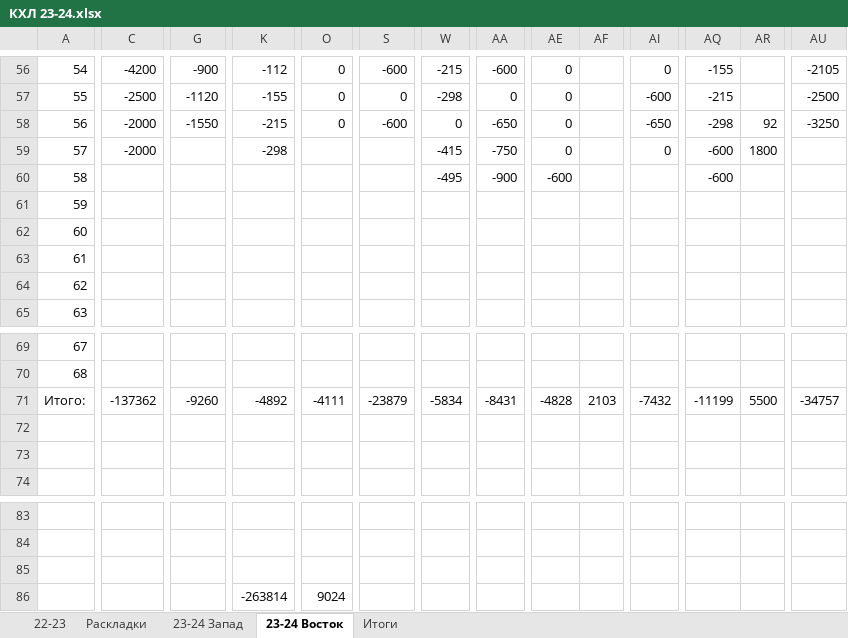
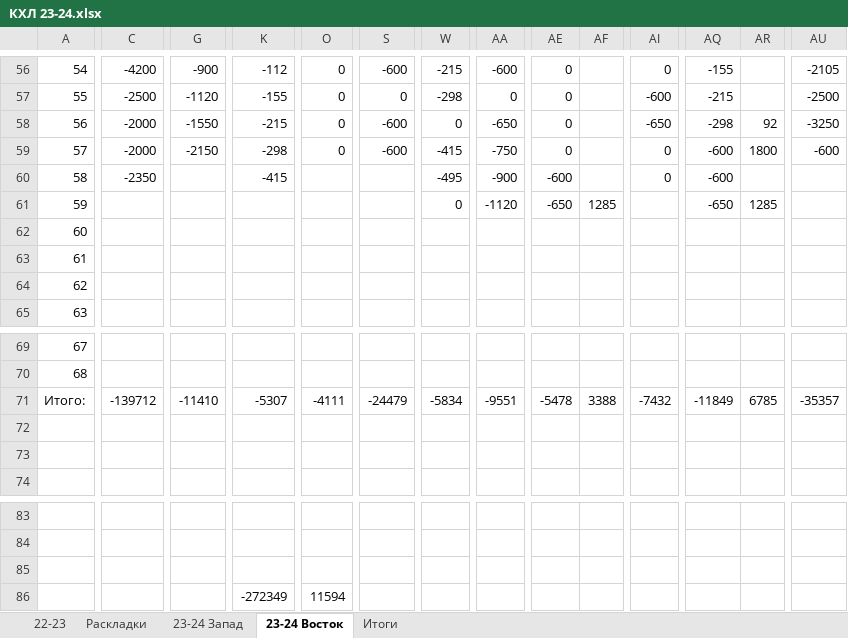
Before and after one commit to EugenySobyanin/Repository_1, an Excel workbook: Ставки/КХЛ 23-24.xlsx, sheet 23-24 Восток, drawn as a sheet; only a part is shown, gaps mark what is left out; values as stored, in another font and other column widths than the file's, no cell formats; the diff names each change by its address in the sheet, - before the commit and + after, or states it on an @@ line.

```diff
--- a/Ставки/КХЛ 23-24.xlsx (sheet 23-24 Восток)
+++ b/Ставки/КХЛ 23-24.xlsx (sheet 23-24 Восток)
-G59: (empty)
+G59: -2150
-O59: (empty)
+O59: 0
-S59: (empty)
+S59: -600
-AU59: (empty)
+AU59: -600
-C60: (empty)
+C60: -2350
-K60: (empty)
+K60: -415
-AI60: (empty)
+AI60: 0
-W61: (empty)
+W61: 0
-AA61: (empty)
+AA61: -1120
-AE61: (empty)
+AE61: -650
-AF61: (empty)
+AF61: 1285
-AQ61: (empty)
+AQ61: -650
-AR61: (empty)
+AR61: 1285
-C71: -137362
+C71: -139712
-G71: -9260
+G71: -11410
-K71: -4892
+K71: -5307
-S71: -23879
+S71: -24479
-AA71: -8431
+AA71: -9551
-AE71: -4828
+AE71: -5478
-AF71: 2103
+AF71: 3388
-AQ71: -11199
+AQ71: -11849
-AR71: 5500
+AR71: 6785
-AU71: -34757
+AU71: -35357
-K86: -263814
+K86: -272349
-O86: 9024
+O86: 11594
```
Also changed, not shown: sheet 23-24 Запад, cell formats.
